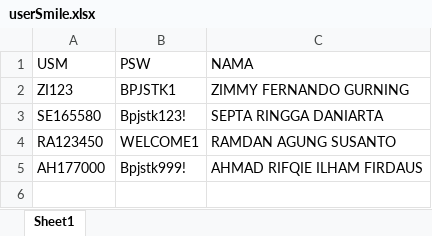
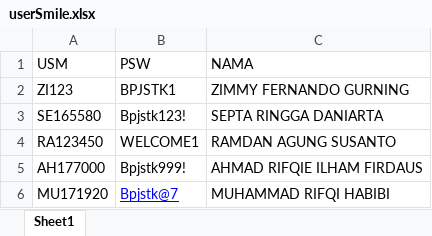
Before and after one commit to diansormin13/framework_automation, an Excel workbook: Data Files/userSmile.xlsx, sheet Sheet1, drawn as a sheet; values as stored, in another font and other column widths than the file's, no borders; the diff names each change by its address in the sheet, - before the commit and + after, or states it on an @@ line.

```diff
--- a/Data Files/userSmile.xlsx (sheet Sheet1)
+++ b/Data Files/userSmile.xlsx (sheet Sheet1)
+row 6: MU171920 | Bpjstk@7 | MUHAMMAD RIFQI HABIBI
```
Also changed, not shown: Data Files/roleSmile.xlsx, 16 other files.
